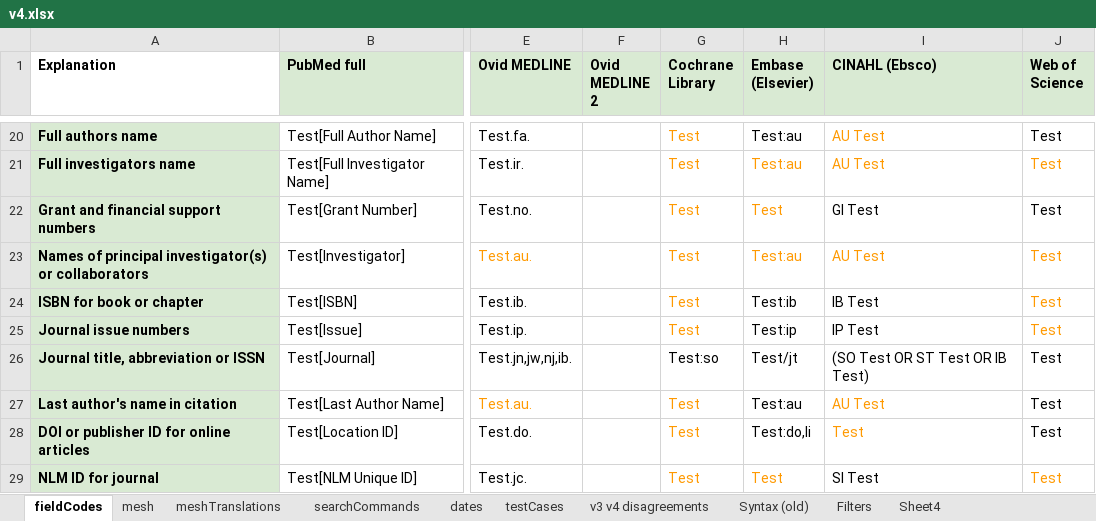
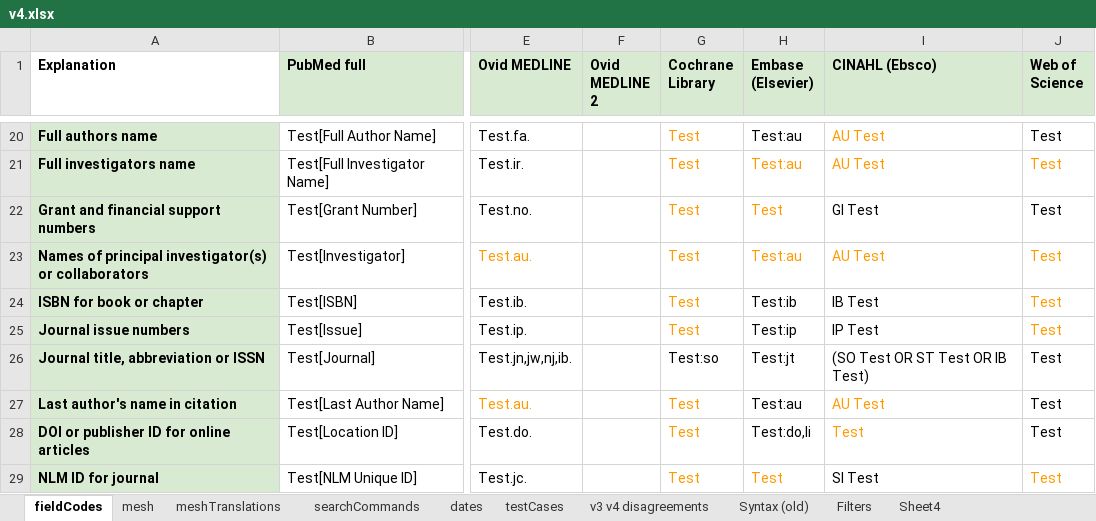
Before and after one commit to IEBH/sra-polyglot, an Excel workbook: data/v4.xlsx, sheet fieldCodes, drawn as a sheet; only a part is shown, gaps mark what is left out; values as stored, in another font and other column widths than the file's, no borders; charts and pictures not drawn; the diff names each change by its address in the sheet, - before the commit and + after, or states it on an @@ line.

```diff
--- a/data/v4.xlsx (sheet fieldCodes)
+++ b/data/v4.xlsx (sheet fieldCodes)
-H26 (Embase (Elsevier)): Test/jt
+H26 (Embase (Elsevier)): Test:jt
```
Also changed, not shown: sheet Syntax (old), sheet dates, 2 other files.
